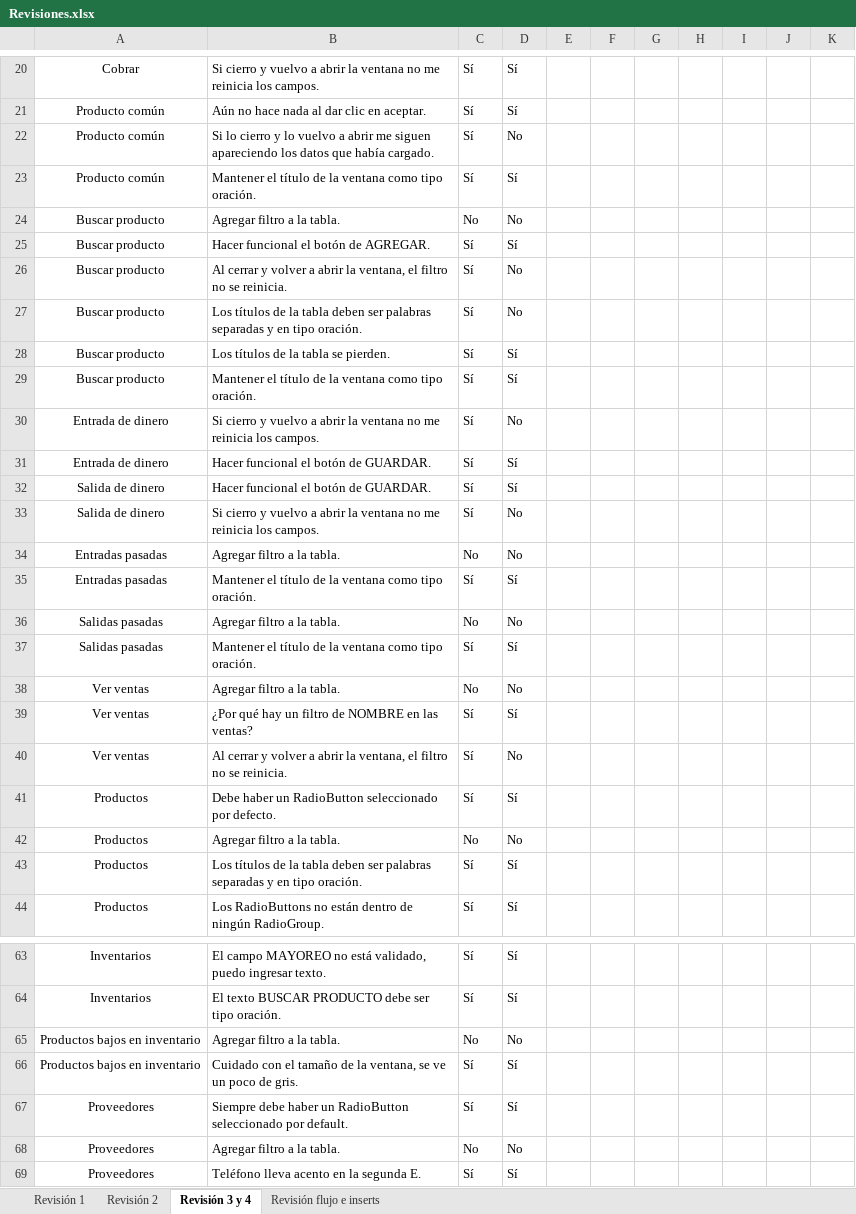
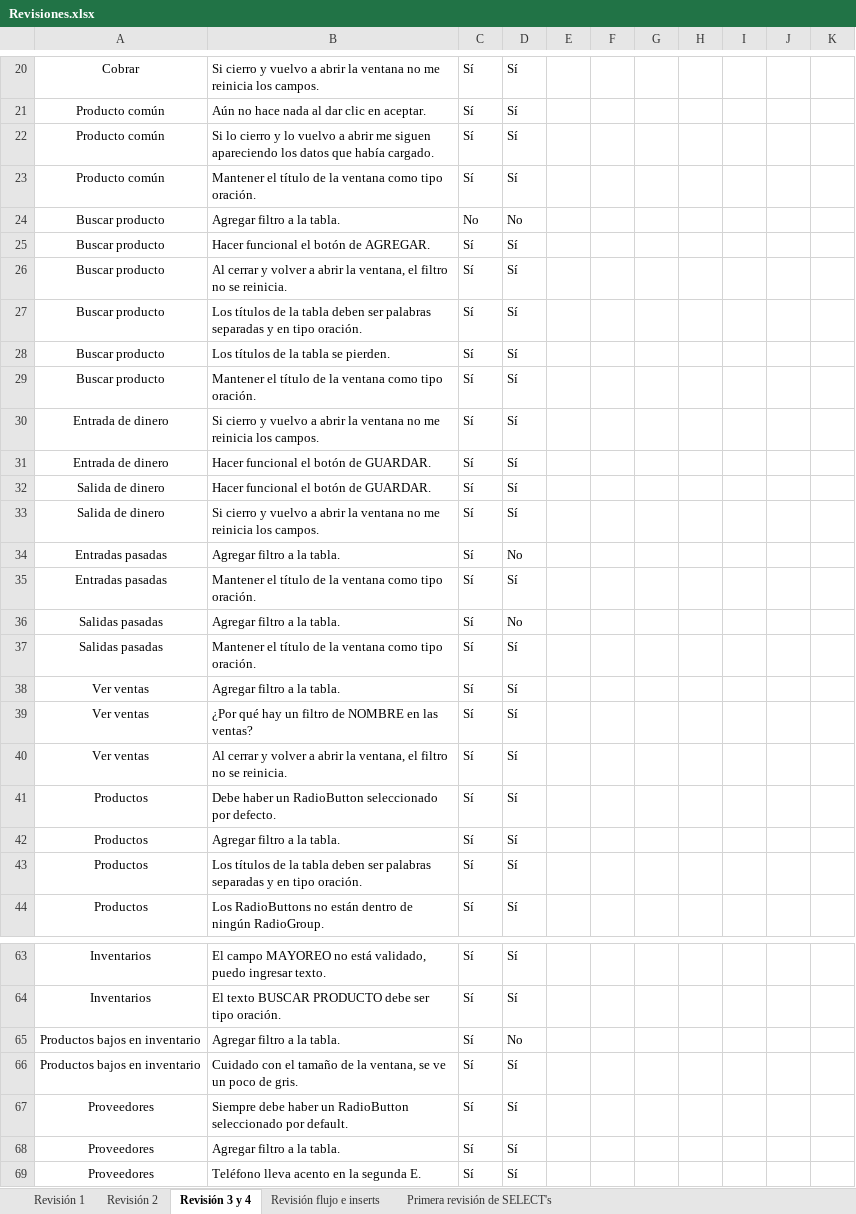
Before and after one commit to erikayareth/ImprentaSoluciones, an Excel workbook: Revisiones/Revisiones.xlsx, sheet Revisión 3 y 4, drawn as a sheet; only a part is shown, gaps mark what is left out; values as stored, in another font and other column widths than the file's, no borders; charts and pictures and conditional formats not drawn; the diff covers the shown part only; the diff names each change by its address in the sheet, - before the commit and + after, or states it on an @@ line.

```diff
--- a/Revisiones/Revisiones.xlsx (sheet Revisión 3 y 4)
+++ b/Revisiones/Revisiones.xlsx (sheet Revisión 3 y 4)
+sheet tab: Primera revisión de SELECT's
-D22: No
+D22: Sí
-D26:D27: No
+D26:D27: Sí
-D30: No
+D30: Sí
-D33: No
+D33: Sí
-C34: No
+C34: Sí
-C36: No
+C36: Sí
-C38: No
+C38: Sí
-D38: No
+D38: Sí
-D40: No
+D40: Sí
-C42: No
+C42: Sí
-D42: No
+D42: Sí
-C65: No
+C65: Sí
-C68: No
+C68: Sí
-D68: No
+D68: Sí
```
Also changed, not shown: 14 edited cells elsewhere in this sheet, sheet Revisión flujo e inserts, sheet Revisión 2, charts or pictures, 1 other file.
